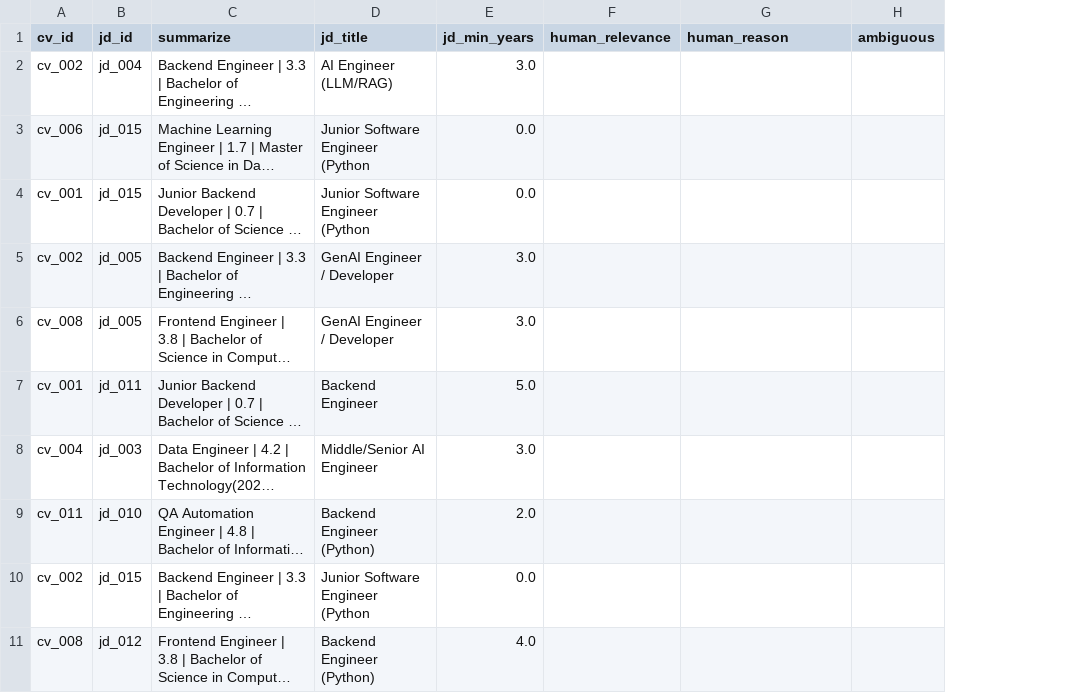
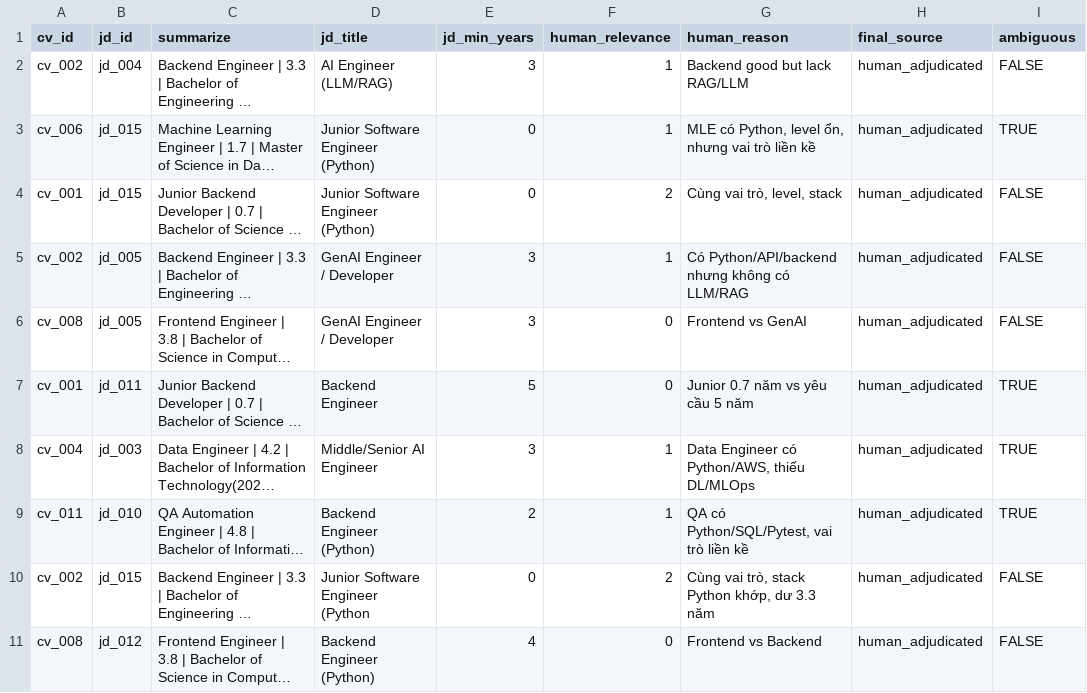
Before and after one commit to Rom1009/Research_Job, a CSV file: data/blind_eval.csv (was parse.csv), drawn as a sheet; only a part is shown; long unchanged cells end in …; addresses are those after the commit; the diff covers the shown part only; the diff names each change by its address in the sheet, - before the commit and + after, or states it on an @@ line.

```diff
--- a/parse.csv
+++ b/data/blind_eval.csv
+column H (final_source), rows 2-11: all human_adjudicated
-E2 (jd_min_years): 3.0
+E2 (jd_min_years): 3
-F2:F3 (human_relevance): (empty)
+F2:F3 (human_relevance): 1
-G2 (human_reason): (empty)
+G2 (human_reason): Backend good but lack RAG/LLM
-I2 (ambiguous): (empty)
+I2 (ambiguous): FALSE
-D3:D4 (jd_title): Junior Software Engineer (Python
+D3:D4 (jd_title): Junior Software Engineer (Python)
-E3:E4 (jd_min_years): 0.0
+E3:E4 (jd_min_years): 0
-G3 (human_reason): (empty)
+G3 (human_reason): MLE có Python, level ổn, nhưng vai trò liền kề
-I3 (ambiguous): (empty)
+I3 (ambiguous): TRUE
-F4 (human_relevance): (empty)
+F4 (human_relevance): 2
-G4 (human_reason): (empty)
+G4 (human_reason): Cùng vai trò, level, stack
-I4:I6 (ambiguous): (empty)
+I4:I6 (ambiguous): FALSE
-E5:E6 (jd_min_years): 3.0
+E5:E6 (jd_min_years): 3
-F5 (human_relevance): (empty)
+F5 (human_relevance): 1
-G5 (human_reason): (empty)
+G5 (human_reason): Có Python/API/backend nhưng không có LLM/RAG
-F6:F7 (human_relevance): (empty)
+F6:F7 (human_relevance): 0
-G6 (human_reason): (empty)
+G6 (human_reason): Frontend vs GenAI
-E7 (jd_min_years): 5.0
+E7 (jd_min_years): 5
-G7 (human_reason): (empty)
+G7 (human_reason): Junior 0.7 năm vs yêu cầu 5 năm
-I7:I9 (ambiguous): (empty)
+I7:I9 (ambiguous): TRUE
-E8 (jd_min_years): 3.0
+E8 (jd_min_years): 3
-F8:F9 (human_relevance): (empty)
+F8:F9 (human_relevance): 1
-G8 (human_reason): (empty)
+G8 (human_reason): Data Engineer có Python/AWS, thiếu DL/MLOps
-E9 (jd_min_years): 2.0
+E9 (jd_min_years): 2
-G9 (human_reason): (empty)
+G9 (human_reason): QA có Python/SQL/Pytest, vai trò liền kề
-E10 (jd_min_years): 0.0
+E10 (jd_min_years): 0
-F10 (human_relevance): (empty)
+F10 (human_relevance): 2
-G10 (human_reason): (empty)
+G10 (human_reason): Cùng vai trò, stack Python khớp, dư 3.3 năm
-I10:I11 (ambiguous): (empty)
+I10:I11 (ambiguous): FALSE
-E11 (jd_min_years): 4.0
+E11 (jd_min_years): 4
-F11 (human_relevance): (empty)
+F11 (human_relevance): 0
-G11 (human_reason): (empty)
+G11 (human_reason): Frontend vs Backend
```
Also changed, not shown: 80 edited cells elsewhere in this file, 6 other files.
